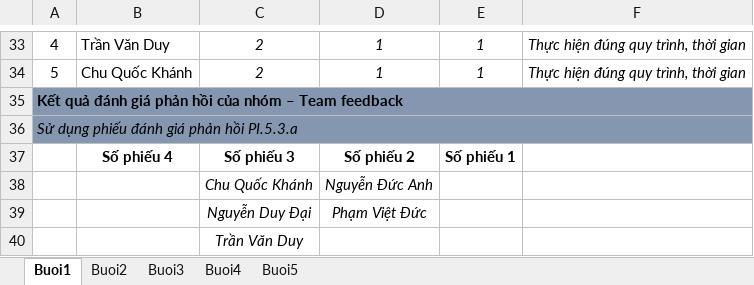
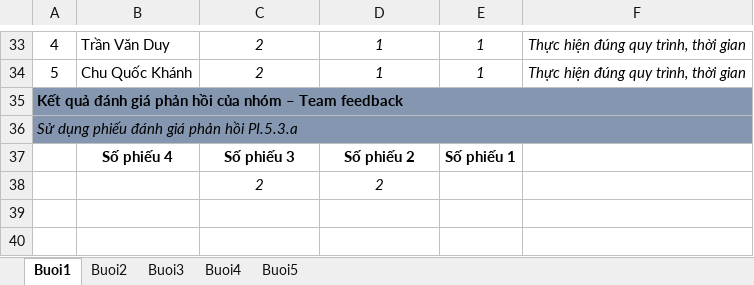
Before and after one commit to cquockhanh16/TTCSN-GROUP10, an Excel workbook: Documents/160223_FIT_BienBanHopVaLamViec.xlsx, sheet Buoi1, drawn as a sheet; only a part is shown, gaps mark what is left out; values as stored, in another font and other column widths than the file's, no borders; removed rows and columns are numbered as before the commit, all else as after; the diff names each change by its address in the sheet, - before the commit and + after, or states it on an @@ line.

```diff
--- a/Documents/160223_FIT_BienBanHopVaLamViec.xlsx (sheet Buoi1)
+++ b/Documents/160223_FIT_BienBanHopVaLamViec.xlsx (sheet Buoi1)
-row 38:  |  | Chu Quốc Khánh | Nguyễn Đức Anh
-row 39:  |  | Nguyễn Duy Đại | Phạm Việt Đức
-row 40:  |  | Trần Văn Duy
+row 38:  |  | 2 | 2
```
Also changed, not shown: sheet Buoi4, sheet Buoi2, sheet Buoi5, sheet Buoi3, 1 other file.
